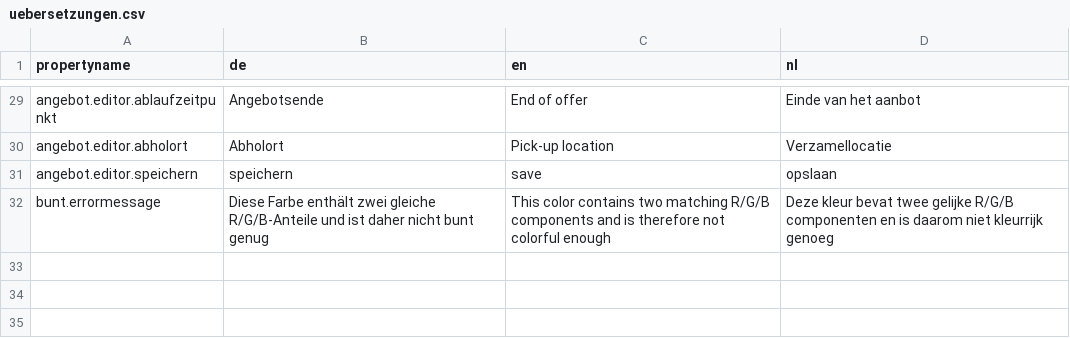
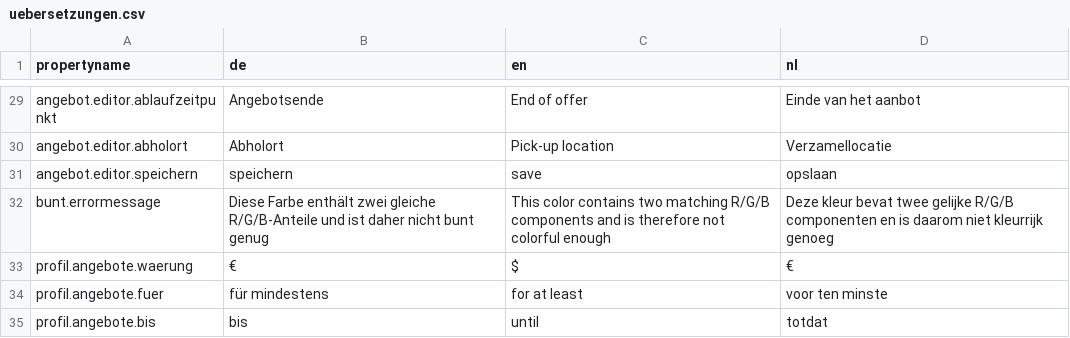
Before and after one commit to Athayna/hsrm-web-based-applications, a CSV file: src/main/resources/uebersetzungen.csv, drawn as a sheet; only a part is shown, gaps mark what is left out.

```diff
--- a/src/main/resources/uebersetzungen.csv
+++ b/src/main/resources/uebersetzungen.csv
@@ -32 +32,4 @@ angebot.editor.speichern;speichern;save;opslaan
 bunt.errormessage;Diese Farbe enthält zwei gleiche R/G/B-Anteile und ist daher nicht bunt genug;This color contains two matching R/G/B components and is therefore not colorful enough;Deze kleur bevat twee gelijke R/G/B componenten en is daarom niet kleurrijk genoeg
+profil.angebote.waerung;€;$;€
+profil.angebote.fuer;für mindestens;for at least;voor ten minste
+profil.angebote.bis;bis;until;totdat
```
Also changed, not shown: 10 other files.
